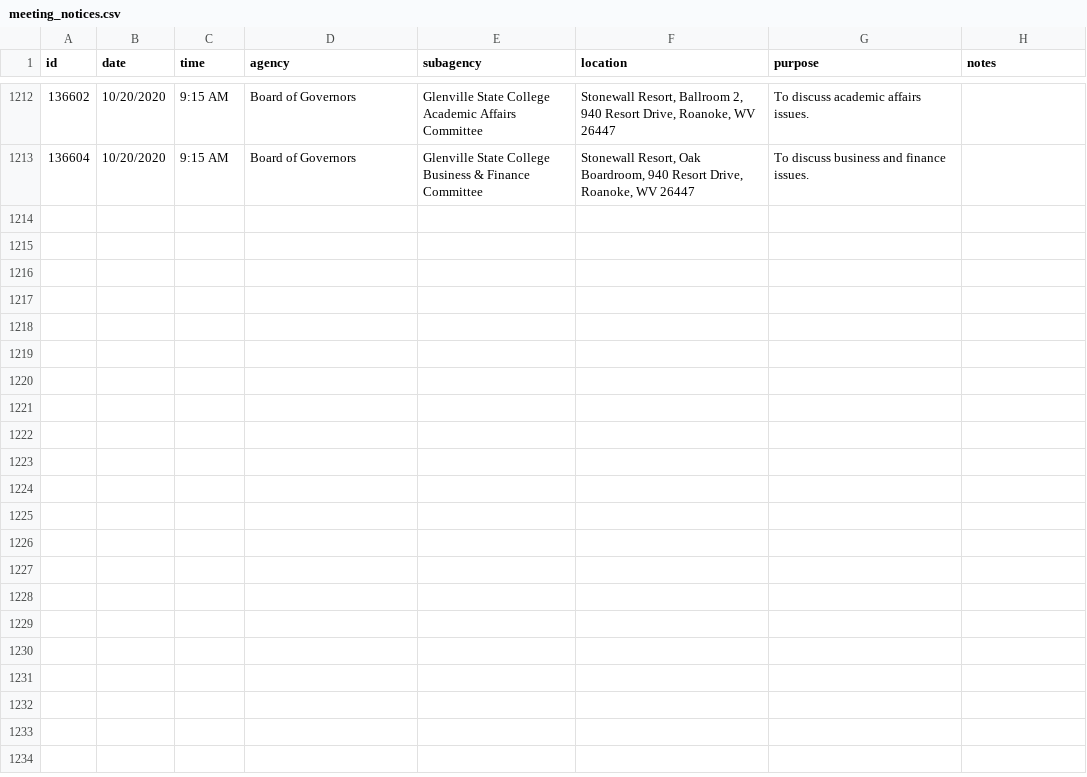
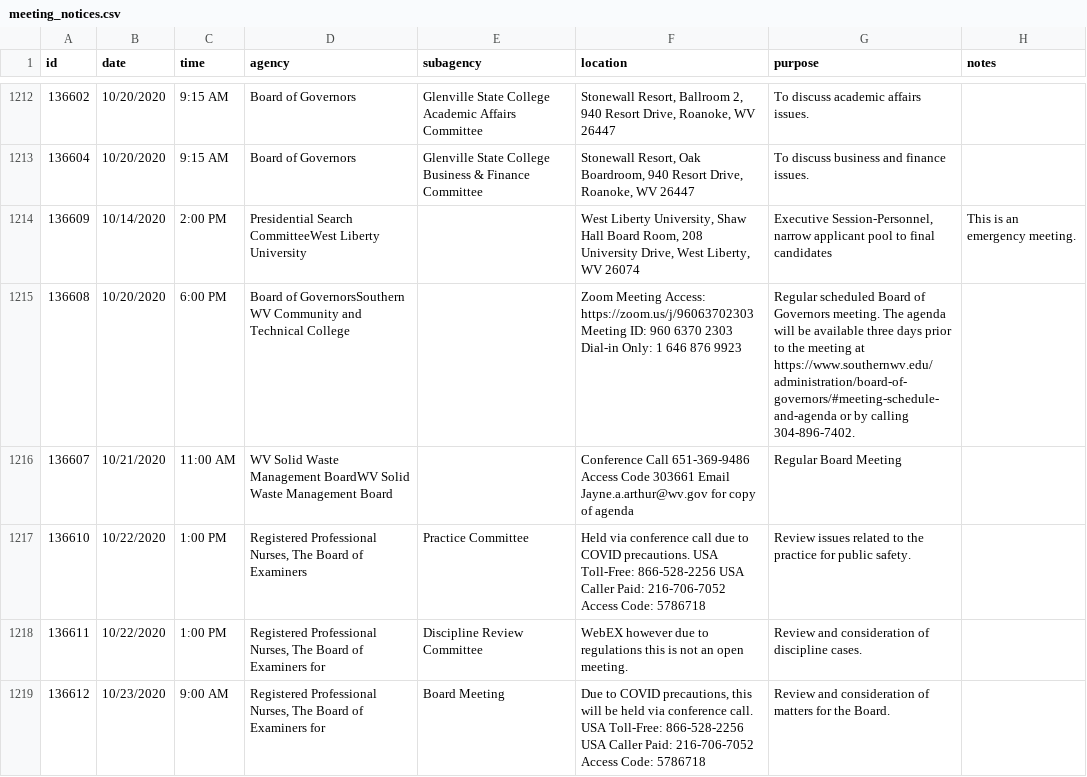
Before and after one commit to dwillis/wvu-projects, a CSV file: meeting-notices/meeting_notices.csv, drawn as a sheet; only a part is shown, gaps mark what is left out.

Commit message:
updated meeting notices

```diff
--- a/meeting-notices/meeting_notices.csv
+++ b/meeting-notices/meeting_notices.csv
@@ -1213 +1213,7 @@ id,date,time,agency,subagency,location,purpose,notes
 136604,10/20/2020,9:15 AM,Board of Governors,Glenville State College Business & Finance Committee,"Stonewall Resort, Oak Boardroom, 940 Resort Drive, Roanoke, WV 26447",To discuss business and finance issues.,
+136609,10/14/2020,2:00 PM,Presidential Search CommitteeWest Liberty University,,"West Liberty University, Shaw Hall Board Room, 208 University Drive, West Liberty, WV 26074","Executive Session-Personnel, narrow applicant pool to final candidates",This is an emergency meeting.
+136608,10/20/2020,6:00 PM,Board of GovernorsSouthern WV Community and Technical College,,Zoom Meeting Access: https://zoom.us/j/96063702303 Meeting ID: 960 6370 2303 Dial-in Only: 1 646 876 9923 ,Regular scheduled Board of Governors meeting.  The agenda will be available three days prior to the meeting at https://www.southernwv.edu/administration/board-of-governors/#meeting-schedule-and-agenda or by calling 304-896-7402.,
+136607,10/21/2020,11:00 AM,WV Solid Waste Management BoardWV Solid Waste Management Board,,Conference Call 651-369-9486 Access Code 303661 Email Jayne.a.arthur@wv.gov for copy of agenda,Regular Board Meeting,
+136610,10/22/2020,1:00 PM,"Registered Professional Nurses, The Board of Examiners", Practice Committee,Held via conference call due to COVID precautions. USA Toll-Free: 866-528-2256 USA Caller Paid: 216-706-7052 Access Code: 5786718 ,Review issues related to the practice for public safety.,
+136611,10/22/2020,1:00 PM,"Registered Professional Nurses, The Board of Examiners for", Discipline Review Committee,WebEX however due to regulations this is not an open meeting.,Review and consideration of discipline cases.,
+136612,10/23/2020,9:00 AM,"Registered Professional Nurses, The Board of Examiners for", Board Meeting,"Due to COVID precautions, this will be held via conference call. USA Toll-Free: 866-528-2256 USA Caller Paid: 216-706-7052 Access Code: 5786718",Review and consideration of matters for the Board.,
```
